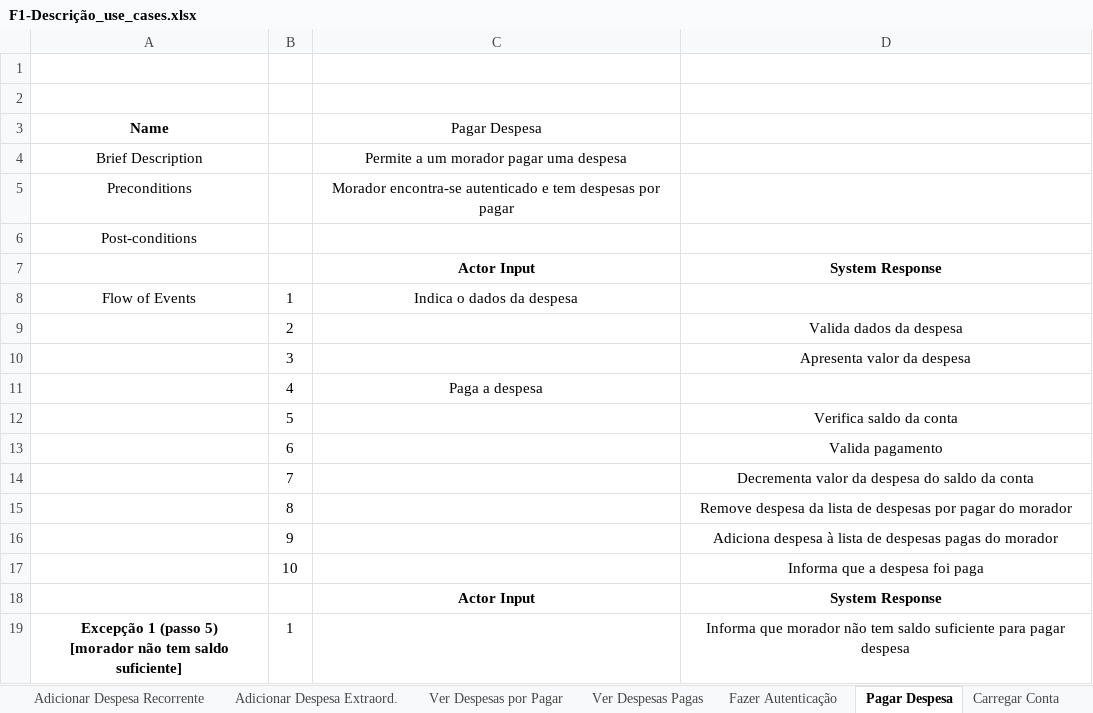
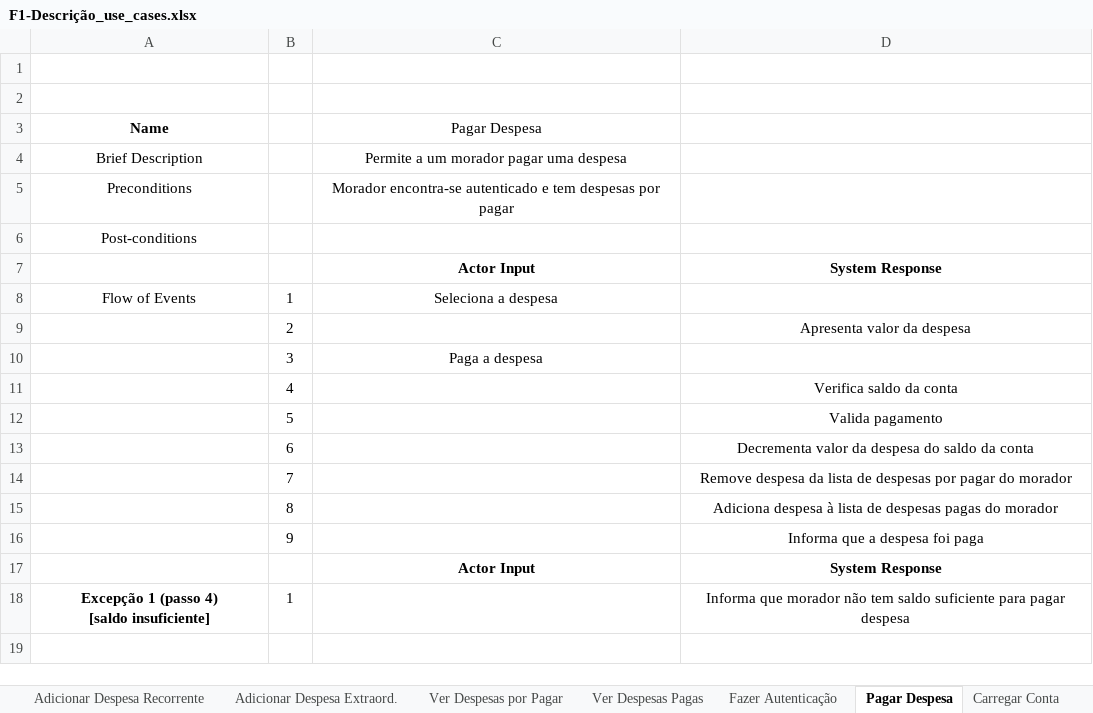
Before and after one commit to JoaoGomes2110/dss-1617, an Excel workbook: Fase 1/F1-Descrição_use_cases.xlsx, sheet Pagar Despesa, drawn as a sheet; values as stored, in another font and other column widths than the file's, no borders; removed rows and columns are numbered as before the commit, all else as after; ↵ is a line break in a cell; the diff names each change by its address in the sheet, - before the commit and + after, or states it on an @@ line.

```diff
--- a/Fase 1/F1-Descrição_use_cases.xlsx (sheet Pagar Despesa)
+++ b/Fase 1/F1-Descrição_use_cases.xlsx (sheet Pagar Despesa)
-C8 (Pagar Despesa): Indica o dados da despesa
+C8 (Pagar Despesa): Seleciona a despesa
-D9: Valida dados da despesa
+D9: Apresenta valor da despesa
-row 10:  | 3 |  | Apresenta valor da despesa
-B10: 4
+B10: 3
+row 11:  | 4 |  | Verifica saldo da conta
-D12: Verifica saldo da conta
+D12: Valida pagamento
-D13: Valida pagamento
+D13: Decrementa valor da despesa do saldo da conta
-D14: Decrementa valor da despesa do saldo da conta
+D14: Remove despesa da lista de despesas por pagar do morador
-D15: Remove despesa da lista de despesas por pagar do morador
+D15: Adiciona despesa à lista de despesas pagas do morador
-D16: Adiciona despesa à lista de despesas pagas do morador
+D16: Informa que a despesa foi paga
-row 17:  | 10 |  | Informa que a despesa foi paga
-A18 (Name): …1 (passo 5) ↵ [morador não tem saldo suficiente]
+A18 (Name): …1 (passo 4) ↵ [saldo insuficiente]
```
Also changed, not shown: sheet Regista Apartamento, sheet Carregar Conta, sheet Adicionar Morador, sheet Ver Despesas por Pagar, sheet Ver Despesas Pagas, formulas that keep their value.
